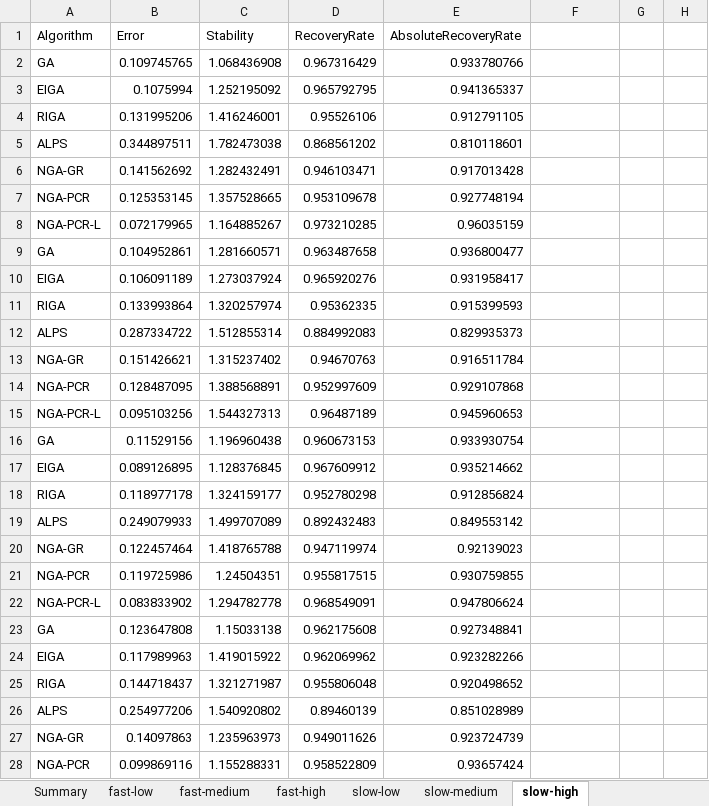
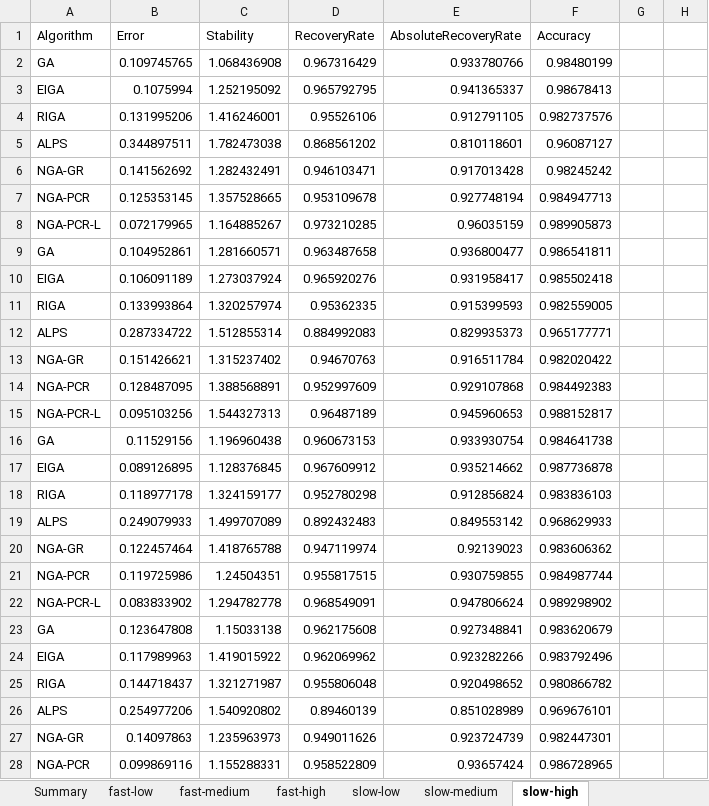
Before and after one commit to MilenaLengauer/dtsp-simulation, an Excel workbook: experiments/results/results-all-2opt.xlsx, sheet slow-high, drawn as a sheet; only a part is shown; values as stored, in another font and other column widths than the file's, no borders; the diff covers the shown part only; the diff names each change by its address in the sheet, - before the commit and + after, or states it on an @@ line.

Commit message:
results with accuracy

```diff
--- a/experiments/results/results-all-2opt.xlsx (sheet slow-high)
+++ b/experiments/results/results-all-2opt.xlsx (sheet slow-high)
-F1: (empty)
+F1: Accuracy
-F2: (empty)
+F2: 0.98480199
-F3: (empty)
+F3: 0.98678413
-F4: (empty)
+F4: 0.982737576
-F5: (empty)
+F5: 0.96087127
-F6: (empty)
+F6: 0.98245242
-F7: (empty)
+F7: 0.984947713
-F8: (empty)
+F8: 0.989905873
-F9: (empty)
+F9: 0.986541811
-F10: (empty)
+F10: 0.985502418
-F11: (empty)
+F11: 0.982559005
-F12: (empty)
+F12: 0.965177771
-F13: (empty)
+F13: 0.982020422
-F14: (empty)
+F14: 0.984492383
-F15: (empty)
+F15: 0.988152817
-F16: (empty)
+F16: 0.984641738
-F17: (empty)
+F17: 0.987736878
-F18: (empty)
+F18: 0.983836103
-F19: (empty)
+F19: 0.968629933
-F20: (empty)
+F20: 0.983606362
-F21: (empty)
+F21: 0.984987744
-F22: (empty)
+F22: 0.989298902
-F23: (empty)
+F23: 0.983620679
-F24: (empty)
+F24: 0.983792496
-F25: (empty)
+F25: 0.980866782
-F26: (empty)
+F26: 0.969676101
-F27: (empty)
+F27: 0.982447301
-F28: (empty)
+F28: 0.986728965
```
Also changed, not shown: 70 added rows, 70 removed rows, 169 edited cells and merged cells elsewhere in this sheet, sheet fast-medium, sheet fast-low, sheet slow-medium, sheet slow-low, sheet fast-high, sheet Summary, experiments/results/results-all-4opt.xlsx.
